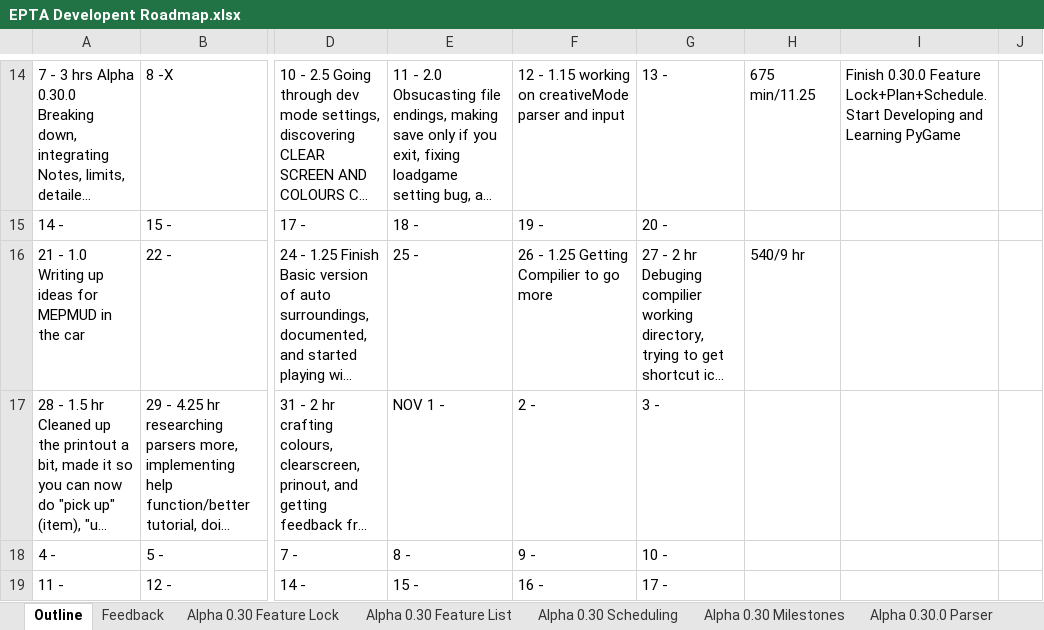
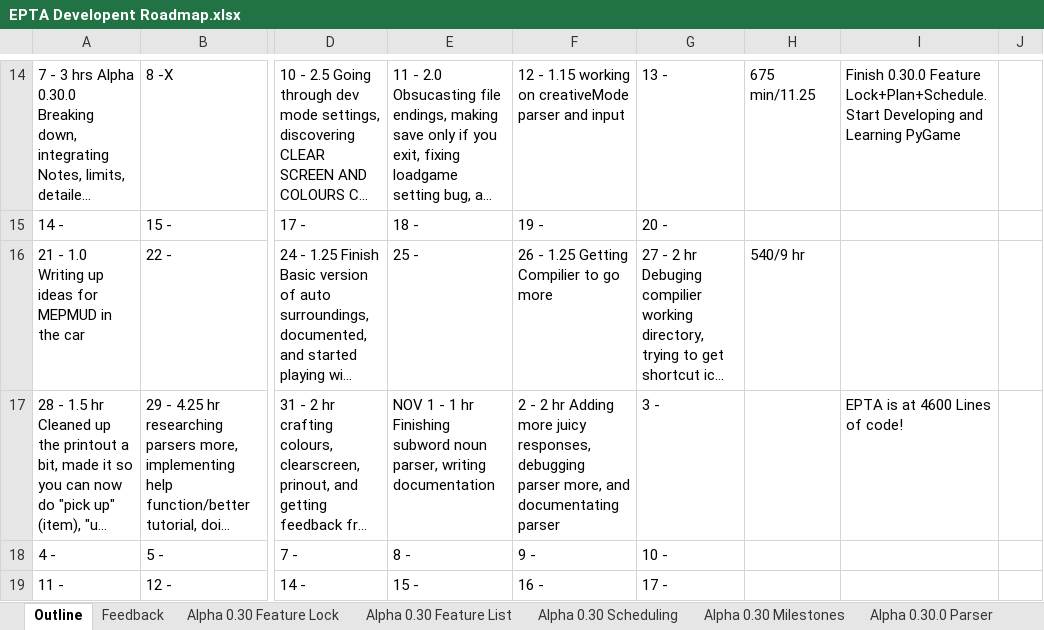
Before and after one commit to MitchellLemieux/EngPhysAdventure, an Excel workbook: Dev/EPTA Developent Roadmap.xlsx, sheet Outline, drawn as a sheet; only a part is shown, gaps mark what is left out; long unchanged cells end in …; values as stored, in another font and other column widths than the file's, no borders; the diff names each change by its address in the sheet, - before the commit and + after, or states it on an @@ line.

Commit message:
Adding more juicy responses, debugging parser more, and documentating parser

```diff
--- a/Dev/EPTA Developent Roadmap.xlsx (sheet Outline)
+++ b/Dev/EPTA Developent Roadmap.xlsx (sheet Outline)
-E17: NOV 1 -
+E17: NOV 1 - 1 hr Finishing subword noun parser, writing documentation
-F17: 2 -
+F17: 2 - 2 hr Adding more juicy responses, debugging parser more, and documentating parser
-I17: (empty)
+I17: EPTA is at 4600 Lines of code!
```
Also changed, not shown: sheet Alpha 0.30 Feature Lock, 11 other files.
